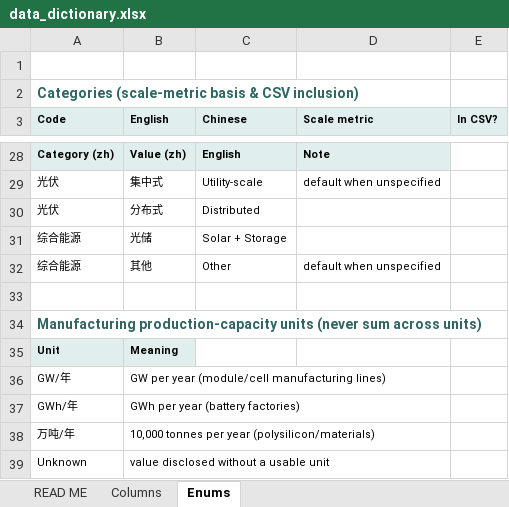
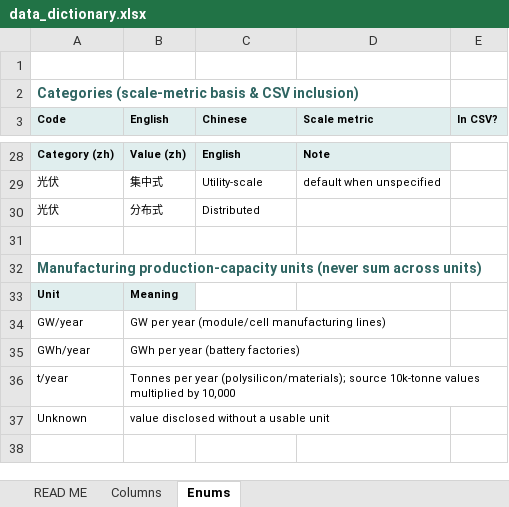
Before and after one commit to lbc9168/D-CORE-BC, an Excel workbook: s04_web_visualization/public/data/data_dictionary.xlsx, sheet Enums, drawn as a sheet; only a part is shown, gaps mark what is left out; values as stored, in another font and other column widths than the file's, no borders; removed rows and columns are numbered as before the commit, all else as after; the diff names each change by its address in the sheet, - before the commit and + after, or states it on an @@ line.

```diff
--- a/s04_web_visualization/public/data/data_dictionary.xlsx (sheet Enums)
+++ b/s04_web_visualization/public/data/data_dictionary.xlsx (sheet Enums)
-row 31: 综合能源 | 光储 | Solar + Storage
-row 32: 综合能源 | 其他 | Other | default when unspecified
-A34 (Code): GW/年
+A34 (Code): GW/year
-A35 (Code): GWh/年
+A35 (Code): GWh/year
-row 38: 万吨/年 | 10,000 tonnes per year (polysilicon/materials)
+row 36: t/year | Tonnes per year (polysilicon/materials); source 10k-tonne values multiplied by 10,000
```
Also changed, not shown: sheet Columns, sheet READ ME, 24 other files.
